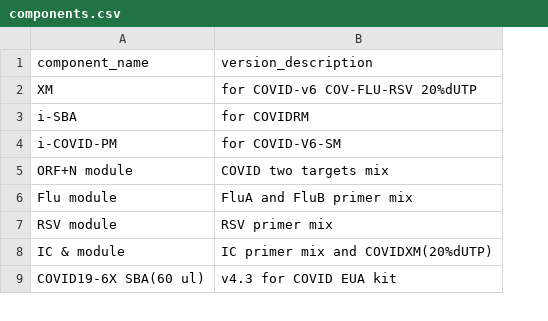
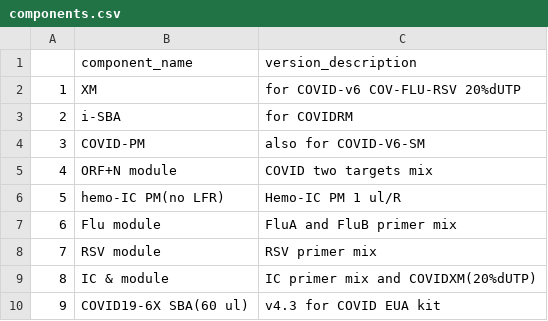
Before and after one commit to WayneChen158/InventoryManagementSystem, a CSV file: documents/data_import/components.csv, drawn as a sheet; only a part is shown; addresses are those after the commit; the diff names each change by its address in the sheet, - before the commit and + after, or states it on an @@ line.

```diff
--- a/documents/data_import/components.csv
+++ b/documents/data_import/components.csv
+column A, rows 2-5: 1 | 2 | 3 | 4; rows 7-10: 6 | 7 | 8 | 9
-B4 (component_name): i-COVID-PM
+B4 (component_name): COVID-PM
-C4 (version_description): for COVID-V6-SM
+C4 (version_description): also for COVID-V6-SM
+row 6: 5 | hemo-IC PM(no LFR) | Hemo-IC PM 1 ul/R
```
Also changed, not shown: documents/data_import/raw_materials.csv, 2 other files.
